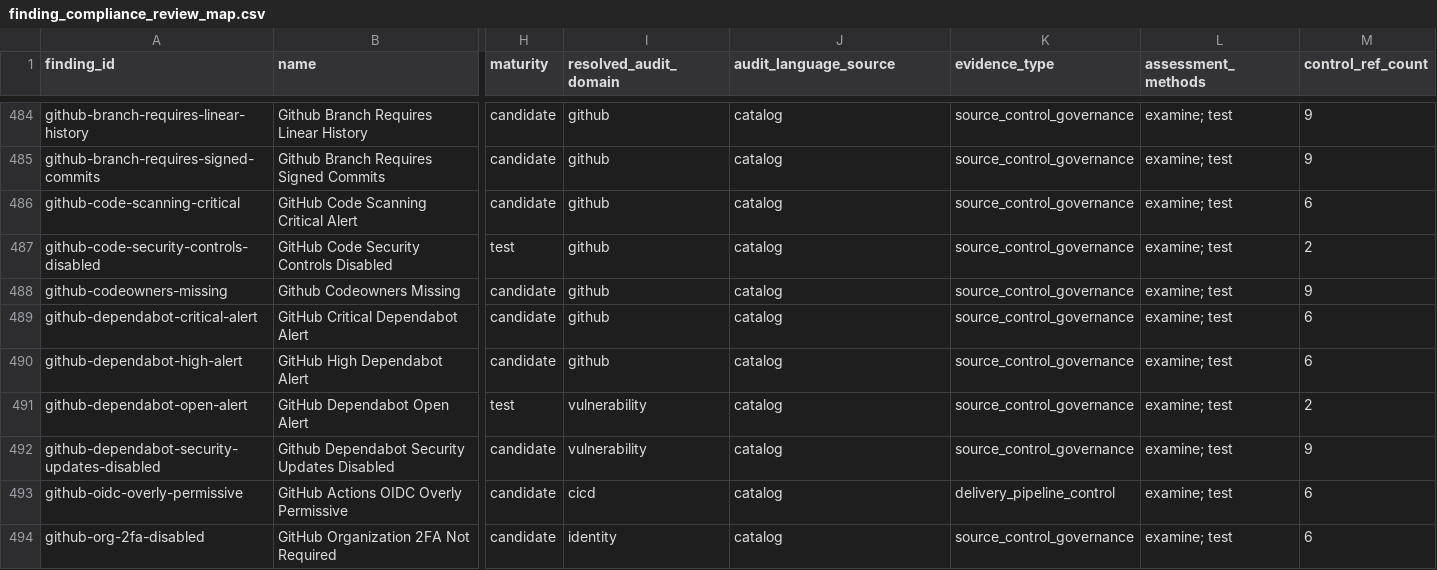
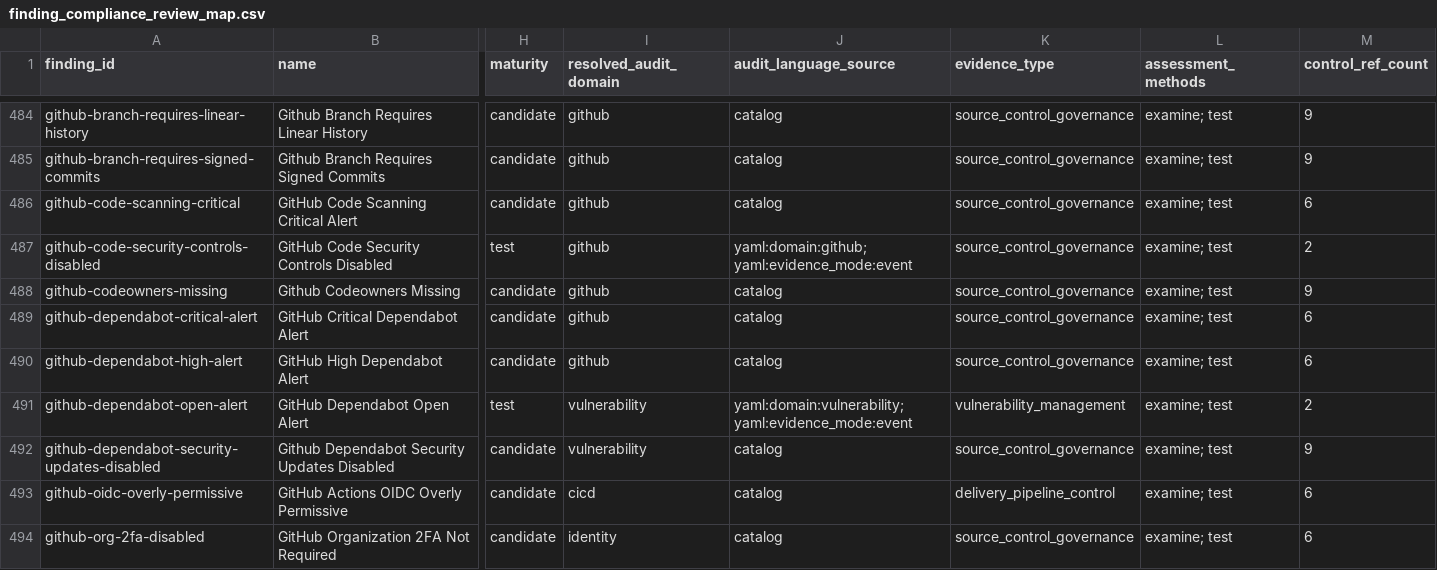
Before and after one commit to writer/cerebro, a CSV file: docs/reference/policy-compliance-mapping/finding_compliance_review_map.csv, drawn as a sheet; only a part is shown, gaps mark what is left out; the diff covers the shown part only; the diff names each change by its address in the sheet, - before the commit and + after, or states it on an @@ line.

Commit message:
preserve yaml audit mapping precedence

```diff
--- a/docs/reference/policy-compliance-mapping/finding_compliance_review_map.csv
+++ b/docs/reference/policy-compliance-mapping/finding_compliance_review_map.csv
-J487 (audit_language_source): catalog
+J487 (audit_language_source): yaml:domain:github; yaml:evidence_mode:event
-J491 (audit_language_source): catalog
+J491 (audit_language_source): yaml:domain:vulnerability; yaml:evidence_mode:event
-K491 (evidence_type): source_control_governance
+K491 (evidence_type): vulnerability_management
```
Also changed, not shown: 153 edited cells elsewhere in this file, 3 other files.
